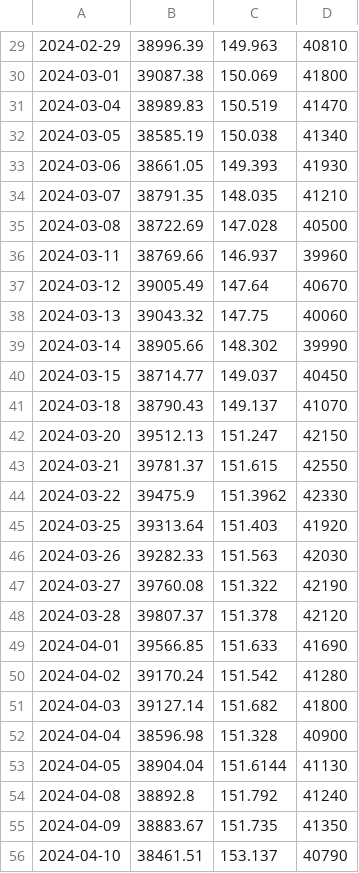
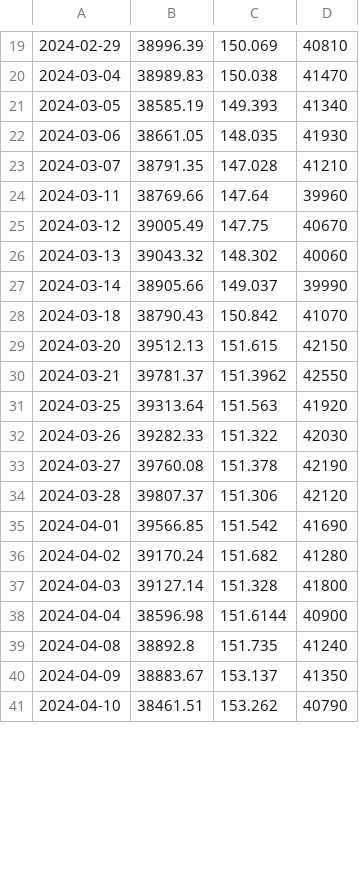
Before and after one commit to BEROCHLU/sakata, a CSV file: csv/datexyt.csv, drawn as a sheet; only a part is shown, gaps mark what is left out; the diff covers the shown part only.

```diff
--- a/csv/datexyt.csv
+++ b/csv/datexyt.csv
@@ -29,28 +19,23 @@
-2024-02-29,38996.39,149.963,40810
-2024-03-01,39087.38,150.069,41800
-2024-03-04,38989.83,150.519,41470
-2024-03-05,38585.19,150.038,41340
-2024-03-06,38661.05,149.393,41930
-2024-03-07,38791.35,148.035,41210
-2024-03-08,38722.69,147.028,40500
-2024-03-11,38769.66,146.937,39960
-2024-03-12,39005.49,147.64,40670
-2024-03-13,39043.32,147.75,40060
-2024-03-14,38905.66,148.302,39990
-2024-03-15,38714.77,149.037,40450
-2024-03-18,38790.43,149.137,41070
-2024-03-20,39512.13,151.247,42150
-2024-03-21,39781.37,151.615,42550
-2024-03-22,39475.9,151.3962,42330
-2024-03-25,39313.64,151.403,41920
-2024-03-26,39282.33,151.563,42030
-2024-03-27,39760.08,151.322,42190
-2024-03-28,39807.37,151.378,42120
-2024-04-01,39566.85,151.633,41690
-2024-04-02,39170.24,151.542,41280
-2024-04-03,39127.14,151.682,41800
-2024-04-04,38596.98,151.328,40900
-2024-04-05,38904.04,151.6144,41130
-2024-04-08,38892.8,151.792,41240
-2024-04-09,38883.67,151.735,41350
-2024-04-10,38461.51,153.137,40790
+2024-02-29,38996.39,150.069,40810
+2024-03-04,38989.83,150.038,41470
+2024-03-05,38585.19,149.393,41340
+2024-03-06,38661.05,148.035,41930
+2024-03-07,38791.35,147.028,41210
+2024-03-11,38769.66,147.64,39960
+2024-03-12,39005.49,147.75,40670
+2024-03-13,39043.32,148.302,40060
+2024-03-14,38905.66,149.037,39990
+2024-03-18,38790.43,150.842,41070
+2024-03-20,39512.13,151.615,42150
+2024-03-21,39781.37,151.3962,42550
+2024-03-25,39313.64,151.563,41920
+2024-03-26,39282.33,151.322,42030
+2024-03-27,39760.08,151.378,42190
+2024-03-28,39807.37,151.306,42120
+2024-04-01,39566.85,151.542,41690
+2024-04-02,39170.24,151.682,41280
+2024-04-03,39127.14,151.328,41800
+2024-04-04,38596.98,151.6144,40900
+2024-04-08,38892.8,151.735,41240
+2024-04-09,38883.67,153.137,41350
+2024-04-10,38461.51,153.262,40790
```
Also changed, not shown: 7 added rows, 15 removed rows and 42 edited cells elsewhere in this file, csv/hdatexyt.csv.
